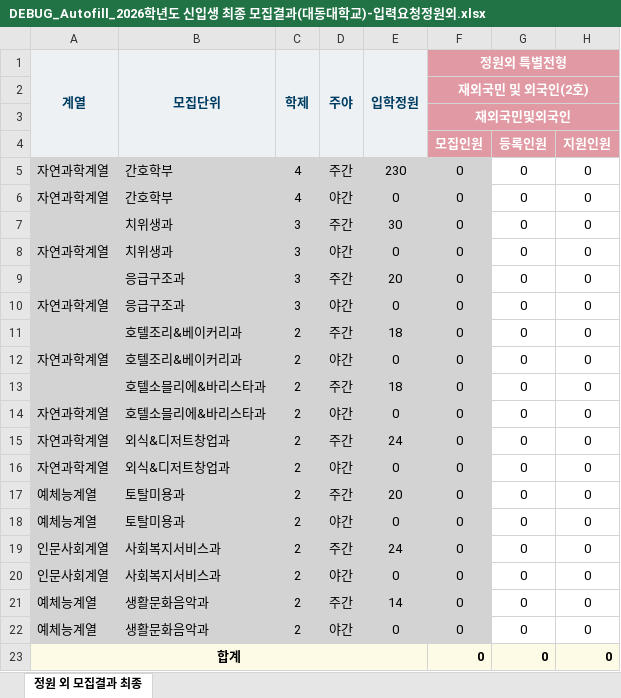
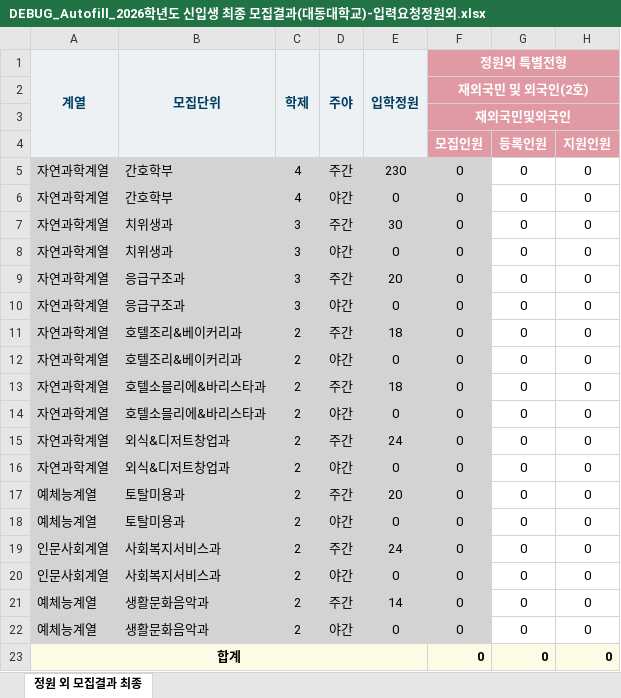
Before and after one commit to prowizt/Admission-Pilot, an Excel workbook: backend/temp/DEBUG_Autofill_2026학년도 신입생 최종 모집결과(대동대학교)-입력요청정원외.xlsx, sheet 정원 외 모집결과 최종, drawn as a sheet; only a part is shown; values as stored, in another font and other column widths than the file's, no borders; the diff names each change by its address in the sheet, - before the commit and + after, or states it on an @@ line.

```diff
--- a/backend/temp/DEBUG_Autofill_2026학년도 신입생 최종 모집결과(대동대학교)-입력요청정원외.xlsx (sheet 정원 외 모집결과 최종)
+++ b/backend/temp/DEBUG_Autofill_2026학년도 신입생 최종 모집결과(대동대학교)-입력요청정원외.xlsx (sheet 정원 외 모집결과 최종)
-A7: (empty)
+A7: 자연과학계열
-A9: (empty)
+A9: 자연과학계열
-A11: (empty)
+A11: 자연과학계열
-A13: (empty)
+A13: 자연과학계열
```
Also changed, not shown: 7 other files.
